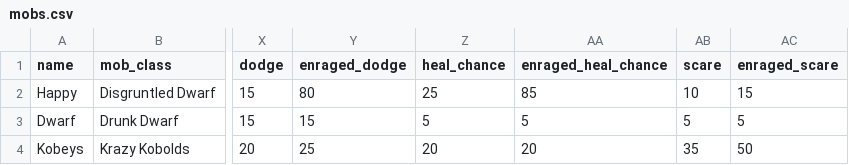
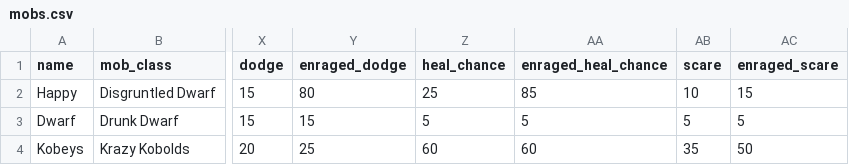
Before and after one commit to theobigdog/Slayer_Next_Gen, a CSV file: supporting_docs/mobs.csv, drawn as a sheet; only a part is shown, gaps mark what is left out; the diff names each change by its address in the sheet, - before the commit and + after, or states it on an @@ line.

```diff
--- a/supporting_docs/mobs.csv
+++ b/supporting_docs/mobs.csv
-Z4 (heal_chance): 20
+Z4 (heal_chance): 60
-AA4 (enraged_heal_chance): 20
+AA4 (enraged_heal_chance): 60
```
